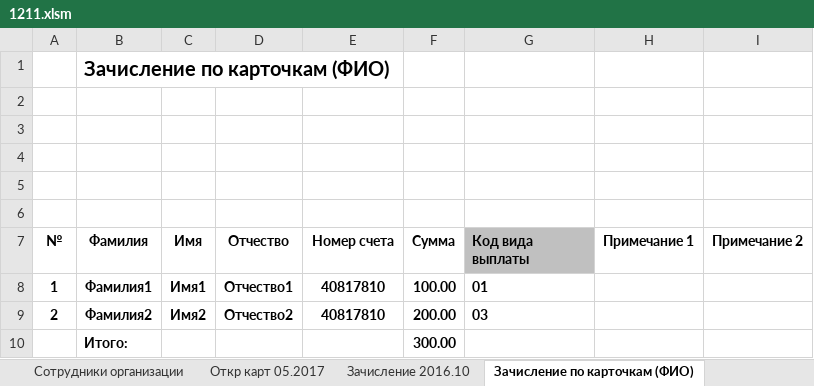
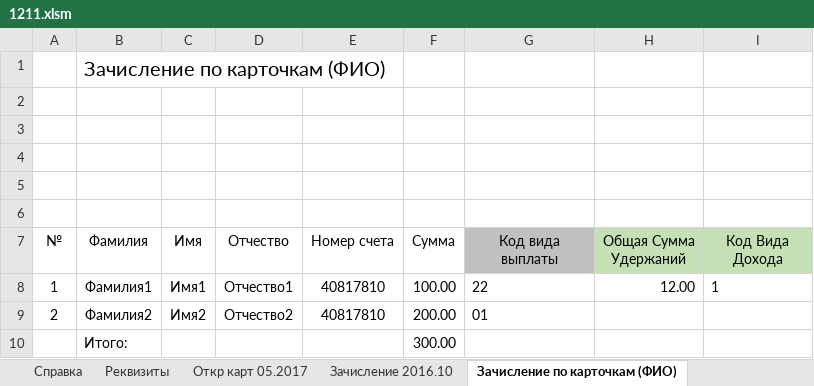
Before and after one commit to 4i4ikov/SalaryRegistersUralsib, an Excel workbook: 1211.xlsm, sheet Зачисление по карточкам (ФИО), drawn as a sheet; values as stored, in another font and other column widths than the file's, no borders; charts and pictures not drawn; the diff names each change by its address in the sheet, - before the commit and + after, or states it on an @@ line.

```diff
--- a/1211.xlsm (sheet Зачисление по карточкам (ФИО))
+++ b/1211.xlsm (sheet Зачисление по карточкам (ФИО))
-B1 bold: on
+B1 bold: off
-A7:I7 bold: on
+A7:I7 bold: off
-G7 alignment: left
+G7 alignment: center
-H7: Примечание 1
+H7: Общая Сумма Удержаний
-H7:I7 fill: none
+H7:I7 fill: #C5E0B4
-I7: Примечание 2
+I7: Код Вида Дохода
-A8:G9 bold: on
+A8:G9 bold: off
-G8 (Код вида выплаты): 01
+G8 (Код вида выплаты): 22
-H8 (Общая Сумма Удержаний): (empty)
+H8 (Общая Сумма Удержаний): 12.00
-I8 (Код Вида Дохода): (empty)
+I8 (Код Вида Дохода): 1
-G9 (Код вида выплаты): 03
+G9 (Код вида выплаты): 01
-B10 bold: on
+B10 bold: off
-F10 bold: on
+F10 bold: off
```
Also changed, not shown: sheet Откр карт 05.2017, sheet Реестр-Распоряжение, sheet Зачисление 2016.10, sheet Реквизиты, sheet Увольнение, sheet Сотрудники организации, other sheet tabs, hidden cells, charts or pictures, 13 other files.
